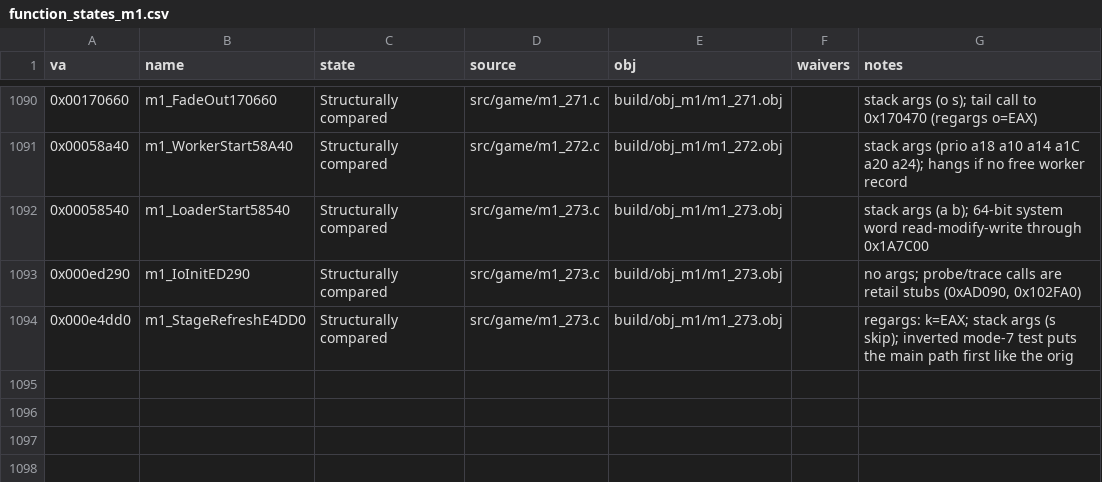
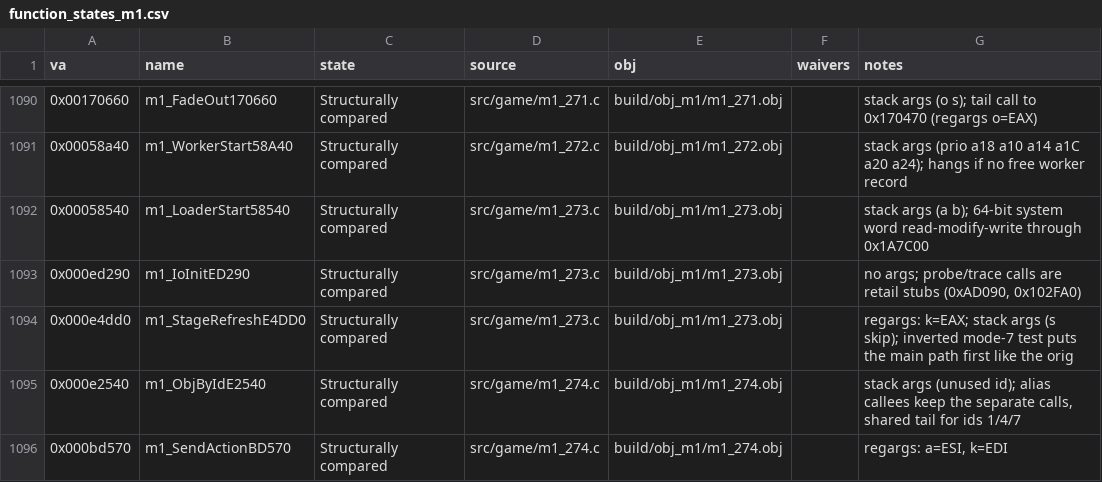
Before and after one commit to Pallypots/Project-Soul-Robber, a CSV file: config/function_states_m1.csv, drawn as a sheet; only a part is shown, gaps mark what is left out.

```diff
--- a/config/function_states_m1.csv
+++ b/config/function_states_m1.csv
@@ -1094 +1094,3 @@ va,name,state,source,obj,waivers,notes
 0x000e4dd0,m1_StageRefreshE4DD0,Structurally compared,src/game/m1_273.c,build/obj_m1/m1_273.obj,,"regargs: k=EAX; stack args (s skip); inverted mode-7 test puts the main path first like the orig"
+0x000e2540,m1_ObjByIdE2540,Structurally compared,src/game/m1_274.c,build/obj_m1/m1_274.obj,,"stack args (unused id); alias callees keep the separate calls, shared tail for ids 1/4/7"
+0x000bd570,m1_SendActionBD570,Structurally compared,src/game/m1_274.c,build/obj_m1/m1_274.obj,,"regargs: a=ESI, k=EDI"
```
Also changed, not shown: config/symbols_m1.csv, 6 other files.
